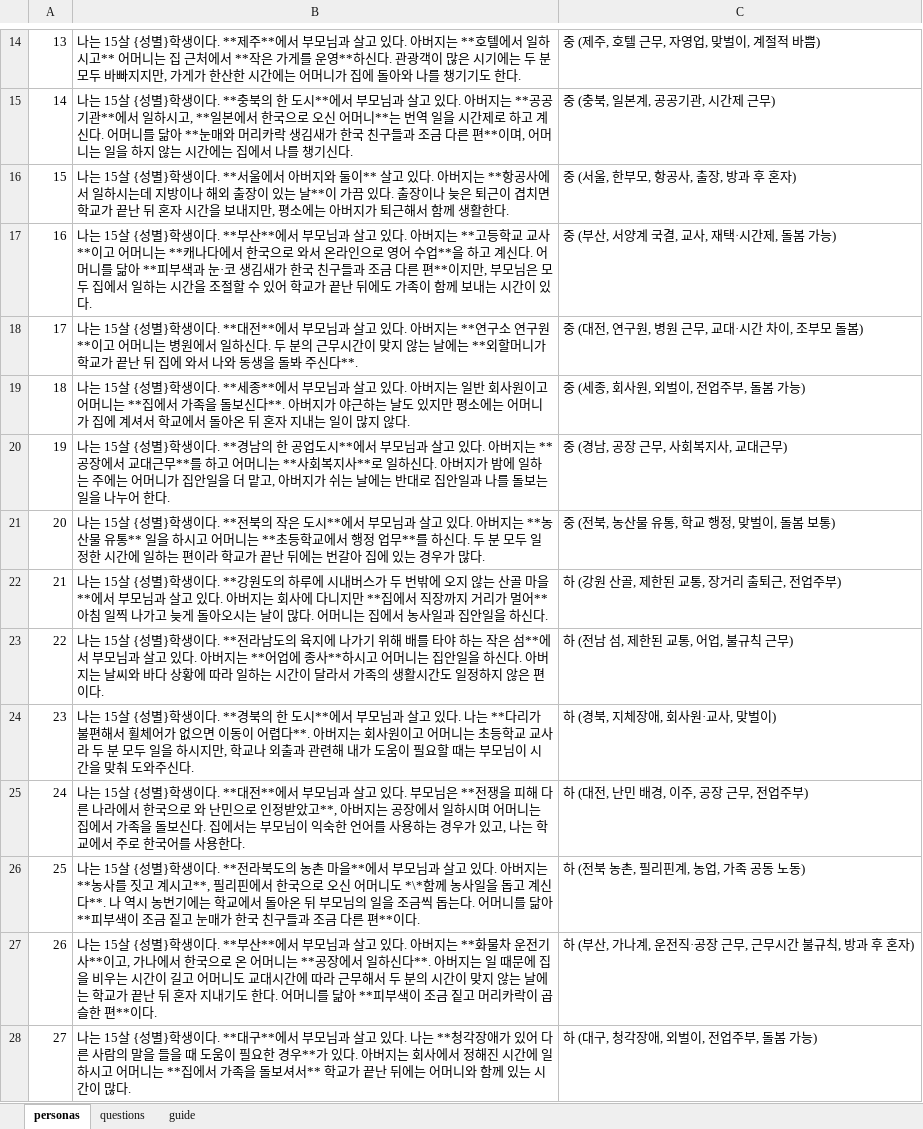
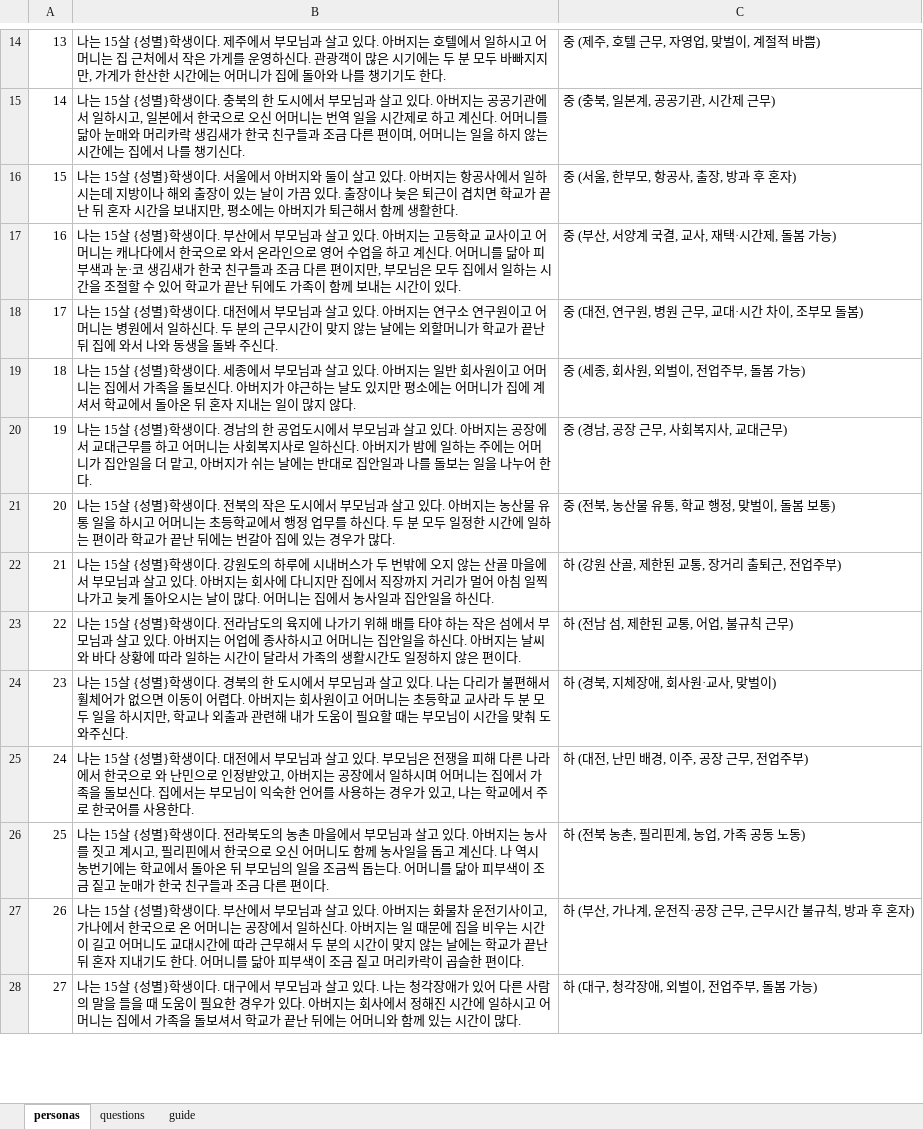
Before and after one commit to b1gi5m/b1gi5m.github.io, an Excel workbook: Line/config.xlsx, sheet personas, drawn as a sheet; only a part is shown, gaps mark what is left out; values as stored, in another font and other column widths than the file's, no borders; the diff covers the shown part only; the diff names each change by its address in the sheet, - before the commit and + after, or states it on an @@ line.

Commit message:
Add files via upload

```diff
--- a/Line/config.xlsx (sheet personas)
+++ b/Line/config.xlsx (sheet personas)
-B14: …생이다. **제주**에서 부모님과 살고 있다. 아버지는 **호텔에서 일하시고** 어머니는 집 근처에서 **작은 가게를 운영**하신다.…
+B14: …생이다. 제주에서 부모님과 살고 있다. 아버지는 호텔에서 일하시고 어머니는 집 근처에서 작은 가게를 운영하신다.…
-B15: …생이다. **충북의 한 도시**에서 부모님과 살고 있다. 아버지는 **공공기관**에서 일하시고, **일본에서 한국으로 오신 어머니**는 번역 일을 시간제로 하고 계신다. 어머니를 닮아 **눈매와 머리카락 생김새가 한국 친구들과 조금 다른 편**이며, 어…
+B15: …생이다. 충북의 한 도시에서 부모님과 살고 있다. 아버지는 공공기관에서 일하시고, 일본에서 한국으로 오신 어머니는 번역 일을 시간제로 하고 계신다. 어머니를 닮아 눈매와 머리카락 생김새가 한국 친구들과 조금 다른 편이며, 어…
-B16: …생이다. **서울에서 아버지와 둘이** 살고 있다. 아버지는 **항공사에서 일하시는데 지방이나 해외 출장이 있는 날**이 가끔…
+B16: …생이다. 서울에서 아버지와 둘이 살고 있다. 아버지는 항공사에서 일하시는데 지방이나 해외 출장이 있는 날이 가끔…
-B17: …생이다. **부산**에서 부모님과 살고 있다. 아버지는 **고등학교 교사**이고 어머니는 **캐나다에서 한국으로 와서 온라인으로 영어 수업**을 하고 계신다. 어머니를 닮아 **피부색과 눈·코 생김새가 한국 친구들과 조금 다른 편**이지만,…
+B17: …생이다. 부산에서 부모님과 살고 있다. 아버지는 고등학교 교사이고 어머니는 캐나다에서 한국으로 와서 온라인으로 영어 수업을 하고 계신다. 어머니를 닮아 피부색과 눈·코 생김새가 한국 친구들과 조금 다른 편이지만,…
-B18: …생이다. **대전**에서 부모님과 살고 있다. 아버지는 **연구소 연구원**이고 어머니는 병원에서 일하신다. 두 분의 근무시간이 맞지 않는 날에는 **외할머니가 학교가 끝난 뒤 집에 와서 나와 동생을 돌봐 주신다**.
+B18: …생이다. 대전에서 부모님과 살고 있다. 아버지는 연구소 연구원이고 어머니는 병원에서 일하신다. 두 분의 근무시간이 맞지 않는 날에는 외할머니가 학교가 끝난 뒤 집에 와서 나와 동생을 돌봐 주신다.
-B19: …생이다. **세종**에서 부모님과 살고 있다. 아버지는 일반 회사원이고 어머니는 **집에서 가족을 돌보신다**. 아버지가…
+B19: …생이다. 세종에서 부모님과 살고 있다. 아버지는 일반 회사원이고 어머니는 집에서 가족을 돌보신다. 아버지가…
-B20: …생이다. **경남의 한 공업도시**에서 부모님과 살고 있다. 아버지는 **공장에서 교대근무**를 하고 어머니는 **사회복지사**로 일하…
+B20: …생이다. 경남의 한 공업도시에서 부모님과 살고 있다. 아버지는 공장에서 교대근무를 하고 어머니는 사회복지사로 일하…
-B21: …생이다. **전북의 작은 도시**에서 부모님과 살고 있다. 아버지는 **농산물 유통** 일을 하시고 어머니는 **초등학교에서 행정 업무**를 하신…
+B21: …생이다. 전북의 작은 도시에서 부모님과 살고 있다. 아버지는 농산물 유통 일을 하시고 어머니는 초등학교에서 행정 업무를 하신…
-B22: …생이다. **강원도의 하루에 시내버스가 두 번밖에 오지 않는 산골 마을**에서 부모님과 살고 있다. 아버지는 회사에 다니지만 **집에서 직장까지 거리가 멀어** 아침 일…
+B22: …생이다. 강원도의 하루에 시내버스가 두 번밖에 오지 않는 산골 마을에서 부모님과 살고 있다. 아버지는 회사에 다니지만 집에서 직장까지 거리가 멀어 아침 일…
-B23: …생이다. **전라남도의 육지에 나가기 위해 배를 타야 하는 작은 섬**에서 부모님과 살고 있다. 아버지는 **어업에 종사**하시고…
+B23: …생이다. 전라남도의 육지에 나가기 위해 배를 타야 하는 작은 섬에서 부모님과 살고 있다. 아버지는 어업에 종사하시고…
-B24: …생이다. **경북의 한 도시**에서 부모님과 살고 있다. 나는 **다리가 불편해서 휠체어가 없으면 이동이 어렵다**. 아버지는…
+B24: …생이다. 경북의 한 도시에서 부모님과 살고 있다. 나는 다리가 불편해서 휠체어가 없으면 이동이 어렵다. 아버지는…
-B25: …생이다. **대전**에서 부모님과 살고 있다. 부모님은 **전쟁을 피해 다른 나라에서 한국으로 와 난민으로 인정받았고**, 아버지는…
+B25: …생이다. 대전에서 부모님과 살고 있다. 부모님은 전쟁을 피해 다른 나라에서 한국으로 와 난민으로 인정받았고, 아버지는…
-B26: …생이다. **전라북도의 농촌 마을**에서 부모님과 살고 있다. 아버지는 **농사를 짓고 계시고**, 필리핀에서 한국으로 오신 어머니도 *\*함께 농사일을 돕고 계신다**. 나 역시 농번기에는 학교에서 돌아온 뒤 부모님의 일을 조금씩 돕는다. 어머니를 닮아 **피부색이 조금 짙고 눈매가 한국 친구들과 조금 다른 편**이다.
+B26: …생이다. 전라북도의 농촌 마을에서 부모님과 살고 있다. 아버지는 농사를 짓고 계시고, 필리핀에서 한국으로 오신 어머니도 함께 농사일을 돕고 계신다. 나 역시 농번기에는 학교에서 돌아온 뒤 부모님의 일을 조금씩 돕는다. 어머니를 닮아 피부색이 조금 짙고 눈매가 한국 친구들과 조금 다른 편이다.
-B27: …생이다. **부산**에서 부모님과 살고 있다. 아버지는 **화물차 운전기사**이고, 가나에서 한국으로 온 어머니는 **공장에서 일하신다**. 아버지는 일 때문에 집을 비우는 시간이 길고 어머니도 교대시간에 따라 근무해서 두 분의 시간이 맞지 않는 날에는 학교가 끝난 뒤 혼자 지내기도 한다. 어머니를 닮아 **피부색이 조금 짙고 머리카락이 곱슬한 편**이다.
+B27: …생이다. 부산에서 부모님과 살고 있다. 아버지는 화물차 운전기사이고, 가나에서 한국으로 온 어머니는 공장에서 일하신다. 아버지는 일 때문에 집을 비우는 시간이 길고 어머니도 교대시간에 따라 근무해서 두 분의 시간이 맞지 않는 날에는 학교가 끝난 뒤 혼자 지내기도 한다. 어머니를 닮아 피부색이 조금 짙고 머리카락이 곱슬한 편이다.
-B28: …생이다. **대구**에서 부모님과 살고 있다. 나는 **청각장애가 있어 다른 사람의 말을 들을 때 도움이 필요한 경우**가 있다. 아버지는 회사에서 정해진 시간에 일하시고 어머니는 **집에서 가족을 돌보셔서** 학교가…
+B28: …생이다. 대구에서 부모님과 살고 있다. 나는 청각장애가 있어 다른 사람의 말을 들을 때 도움이 필요한 경우가 있다. 아버지는 회사에서 정해진 시간에 일하시고 어머니는 집에서 가족을 돌보셔서 학교가…
```
Also changed, not shown: 1 added row, 1 removed row and 15 edited cells elsewhere in this sheet, sheet questions, sheet guide.
